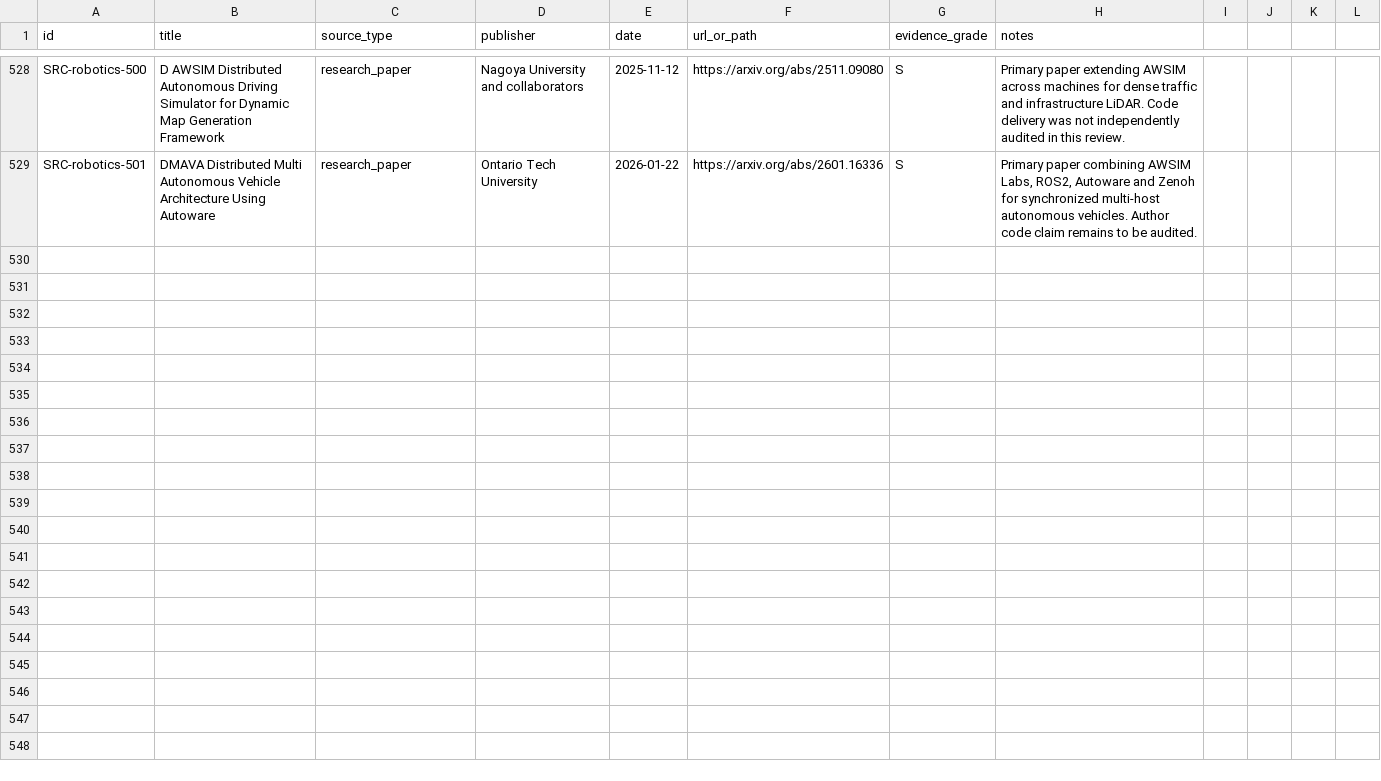
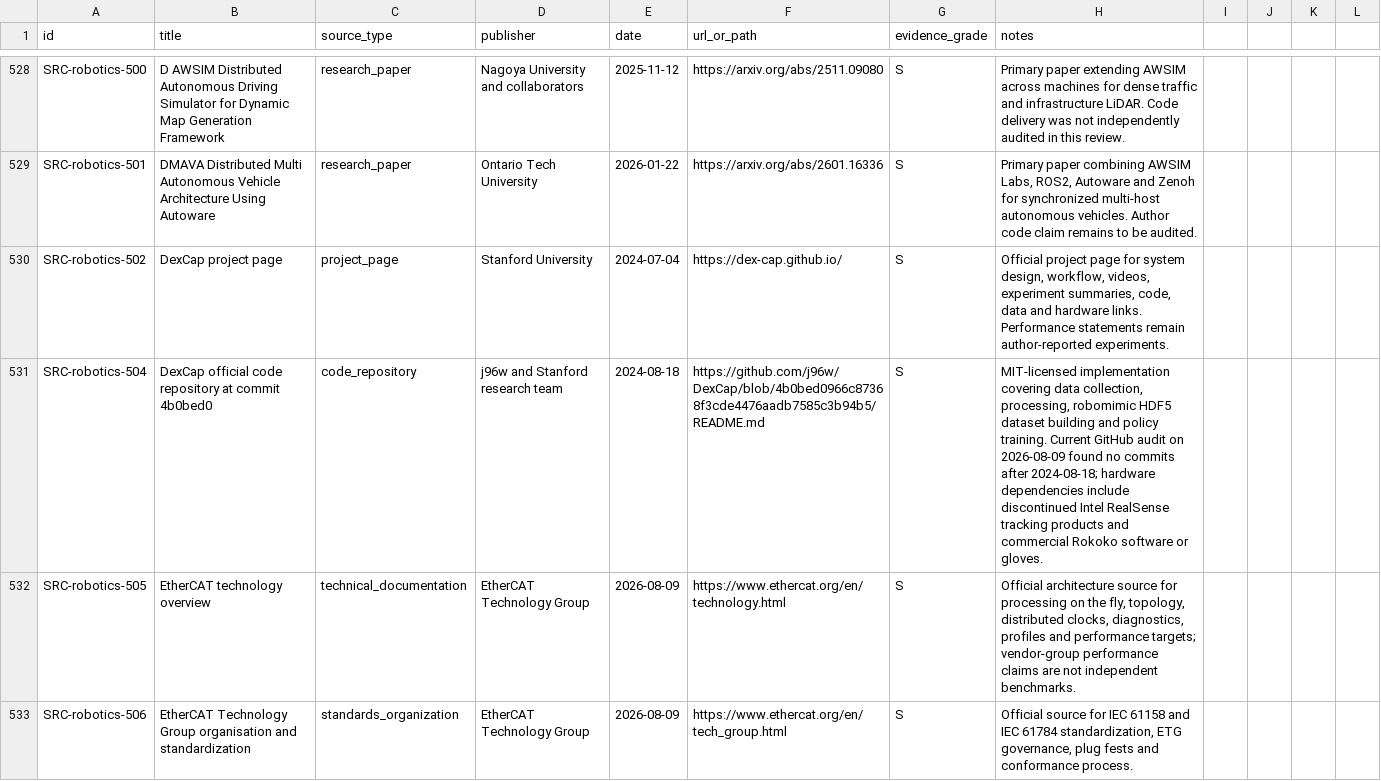
Before and after one commit to terryma2024/industry_analysis, a CSV file: knowledge/robotics-embodied-ai/sources.csv, drawn as a sheet; only a part is shown, gaps mark what is left out; the diff covers the shown part only.

Commit message:
Add EtherCAT and DexCap research knowledge

```diff
--- a/knowledge/robotics-embodied-ai/sources.csv
+++ b/knowledge/robotics-embodied-ai/sources.csv
@@ -529 +529,5 @@ SRC-robotics-500,D AWSIM Distributed Autonomous Driving Simulator for Dynamic Ma
 SRC-robotics-501,DMAVA Distributed Multi Autonomous Vehicle Architecture Using Autoware,research_paper,Ontario Tech University,2026-01-22,https://arxiv.org/abs/2601.16336,S,"Primary paper combining AWSIM Labs, ROS2, Autoware and Zenoh for synchronized multi-host autonomous vehicles. Author code claim remains to be audited."
+SRC-robotics-502,DexCap project page,project_page,Stanford University,2024-07-04,https://dex-cap.github.io/,S,"Official project page for system design, workflow, videos, experiment summaries, code, data and hardware links. Performance statements remain author-reported experiments."
+SRC-robotics-504,DexCap official code repository at commit 4b0bed0,code_repository,j96w and Stanford research team,2024-08-18,https://github.com/j96w/DexCap/blob/4b0bed0966c87368f3cde4476aadb7585c3b94b5/README.md,S,"MIT-licensed implementation covering data collection, processing, robomimic HDF5 dataset building and policy training. Current GitHub audit on 2026-08-09 found no commits after 2024-08-18; hardware dependencies include discontinued Intel RealSense tracking products and commercial Rokoko software or gloves."
+SRC-robotics-505,EtherCAT technology overview,technical_documentation,EtherCAT Technology Group,2026-08-09,https://www.ethercat.org/en/technology.html,S,"Official architecture source for processing on the fly, topology, distributed clocks, diagnostics, profiles and performance targets; vendor-group performance claims are not independent benchmarks."
+SRC-robotics-506,EtherCAT Technology Group organisation and standardization,standards_organization,EtherCAT Technology Group,2026-08-09,https://www.ethercat.org/en/tech_group.html,S,"Official source for IEC 61158 and IEC 61784 standardization, ETG governance, plug fests and conformance process."
```
Also changed, not shown: 9 added rows elsewhere in this file, raw/robotics-embodied-ai/documents/source_capture_manifest.csv, 26 other files.
